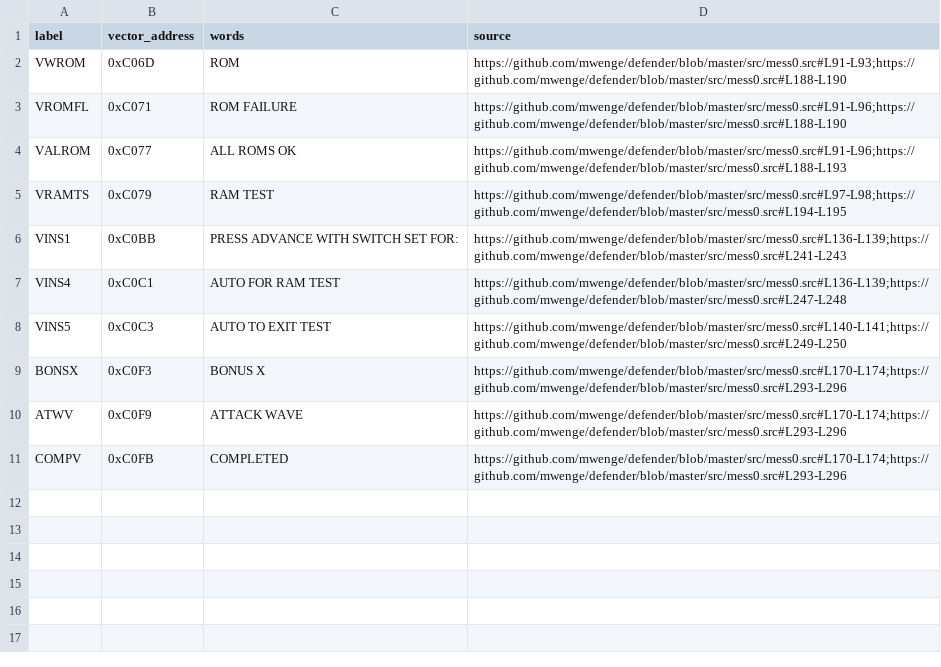
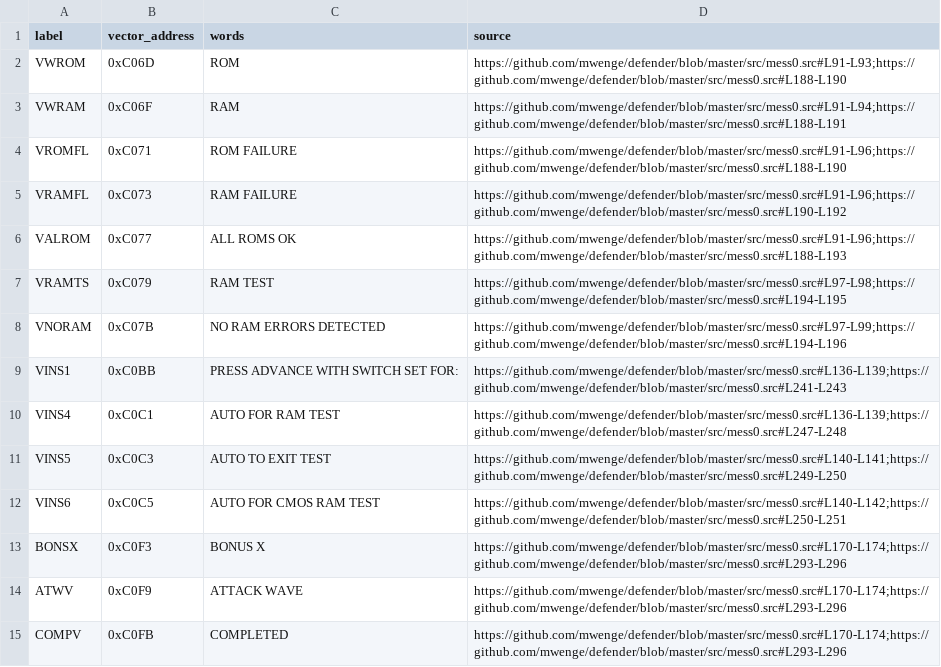
Before and after one commit to stephenlclarke/defender, a TSV file: assets/red-label/messages.tsv, drawn as a sheet; the diff names each change by its address in the sheet, - before the commit and + after, or states it on an @@ line.

Commit message:
feat(board): render crom0 ram test outcomes

```diff
--- a/assets/red-label/messages.tsv
+++ b/assets/red-label/messages.tsv
+row 3: VWRAM | 0xC06F | RAM | https://github.com/mwenge/defender/blob/master/src/mess0.src#L91-L94;https://github.com/mwenge/defender/blob/master/src/mess0.src#L188-L191
+row 5: VRAMFL | 0xC073 | RAM FAILURE | https://github.com/mwenge/defender/blob/master/src/mess0.src#L91-L96;https://github.com/mwenge/defender/blob/master/src/mess0.src#L190-L192
+row 8: VNORAM | 0xC07B | NO RAM ERRORS DETECTED | https://github.com/mwenge/defender/blob/master/src/mess0.src#L97-L99;https://github.com/mwenge/defender/blob/master/src/mess0.src#L194-L196
+row 12: VINS6 | 0xC0C5 | AUTO FOR CMOS RAM TEST | https://github.com/mwenge/defender/blob/master/src/mess0.src#L140-L142;https://github.com/mwenge/defender/blob/master/src/mess0.src#L250-L251
```
Also changed, not shown: 7 other files.
